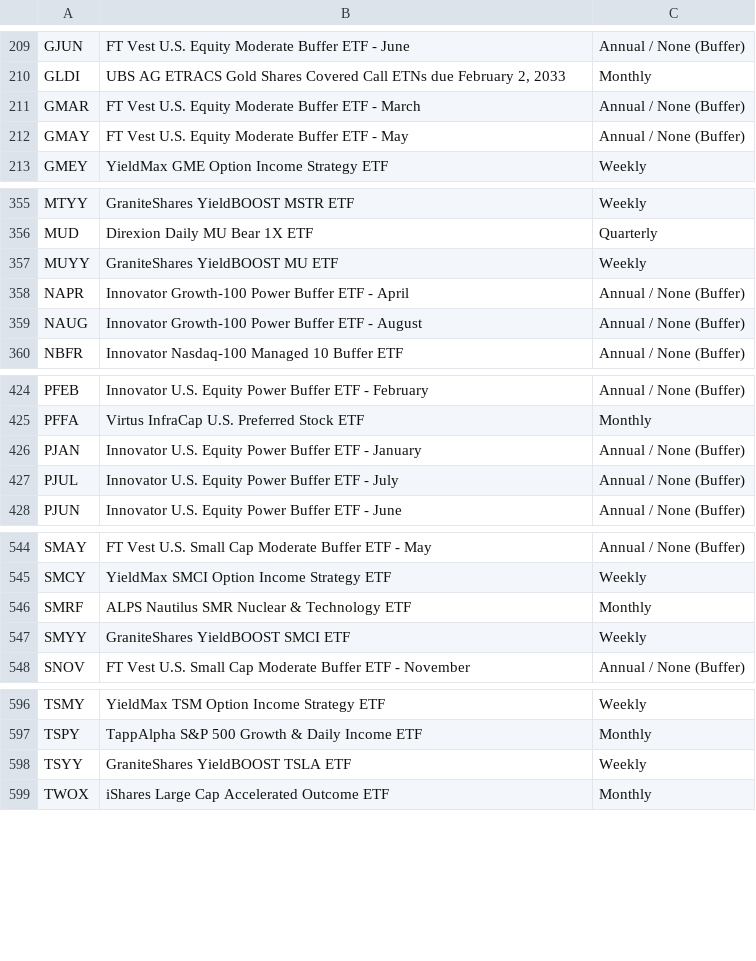
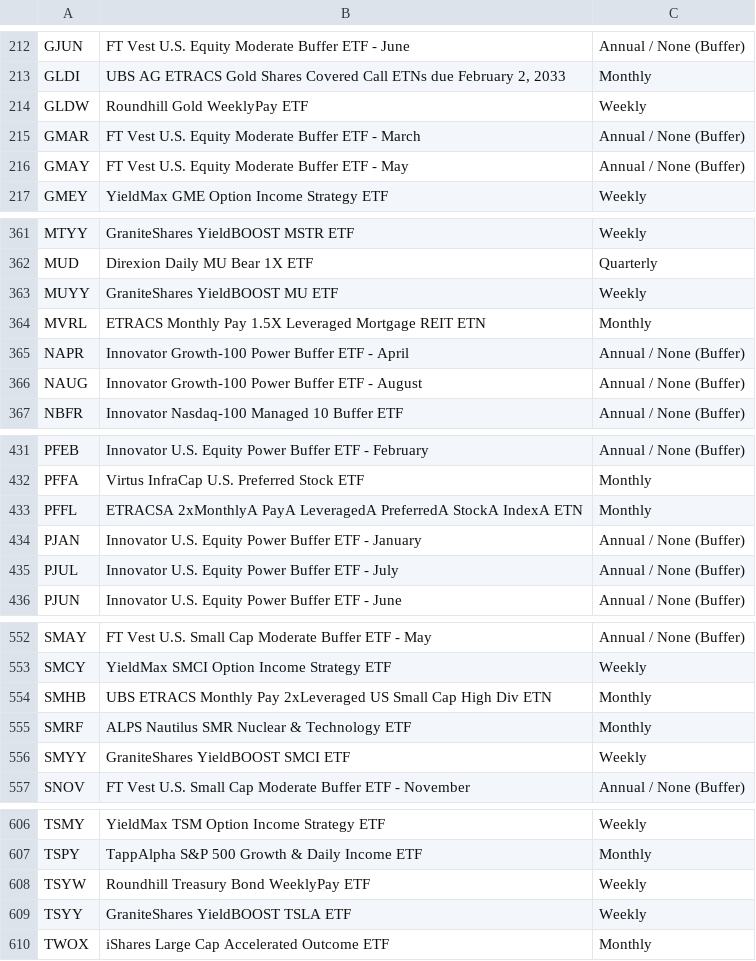
Before and after one commit to AnthonyTurrigiano/investing_data, a CSV file: high_yield_etfs.csv, drawn as a sheet; only a part is shown, gaps mark what is left out; the diff covers the shown part only; the diff names each change by its address in the sheet, - before the commit and + after, or states it on an @@ line.

```diff
--- a/high_yield_etfs.csv
+++ b/high_yield_etfs.csv
+row 214: GLDW | Roundhill Gold WeeklyPay ETF | Weekly
+row 364: MVRL | ETRACS Monthly Pay 1.5X Leveraged Mortgage REIT ETN | Monthly
+row 433: PFFL | ETRACSA 2xMonthlyA PayA LeveragedA PreferredA StockA IndexA ETN | Monthly
+row 554: SMHB | UBS ETRACS Monthly Pay 2xLeveraged US Small Cap High Div ETN | Monthly
+row 608: TSYW | Roundhill Treasury Bond WeeklyPay ETF | Weekly
```
Also changed, not shown: 8 added rows and 1 moved row elsewhere in this file.
